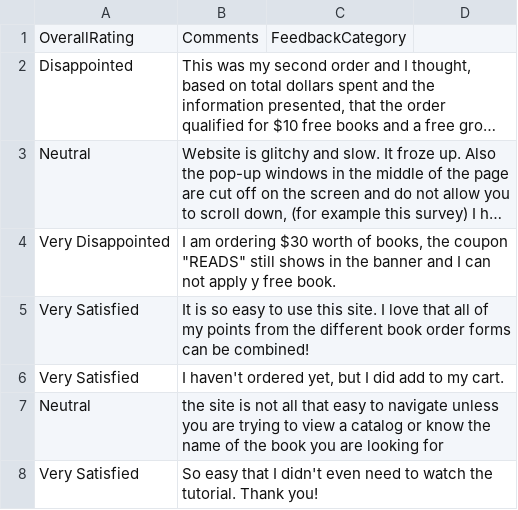
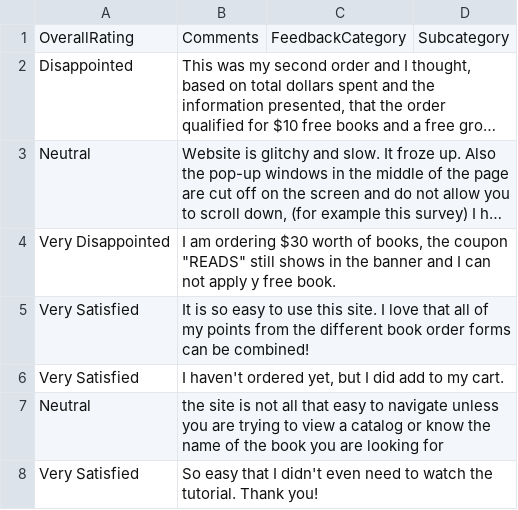
Before and after one commit to Rfrancis642/AIDataML, a CSV file: VerintTest1Data.csv, drawn as a sheet; only a part is shown; long unchanged cells end in …; the diff names each change by its address in the sheet, - before the commit and + after, or states it on an @@ line.

Commit message:
Update VerintTest1Data.csv

```diff
--- a/VerintTest1Data.csv
+++ b/VerintTest1Data.csv
-D1: (empty)
+D1: Subcategory
```
